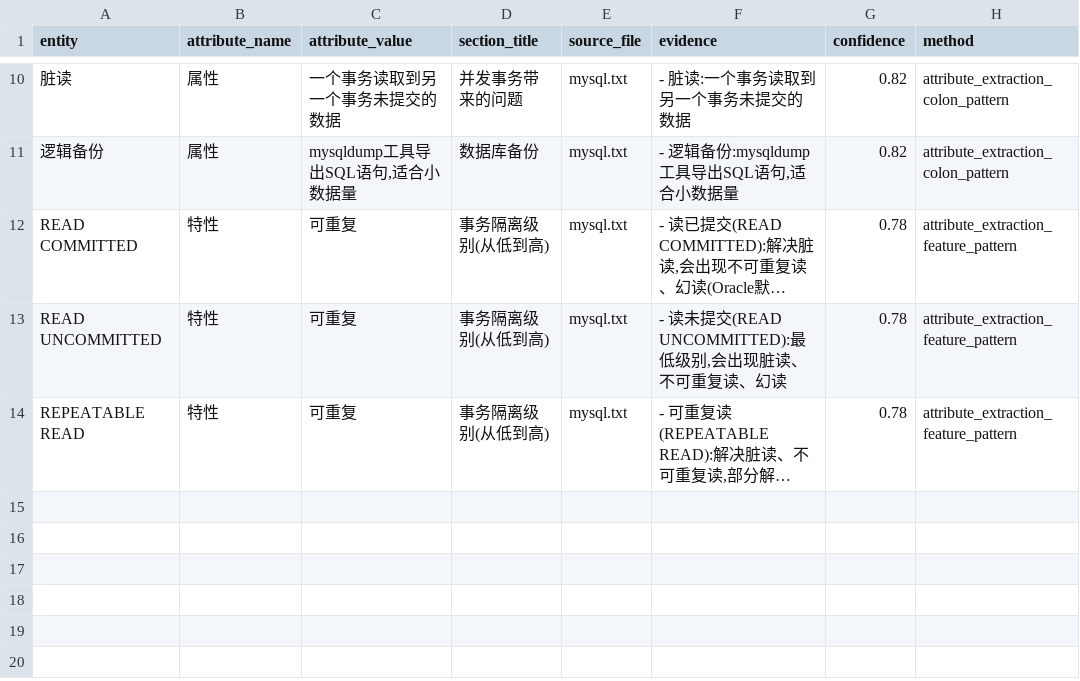
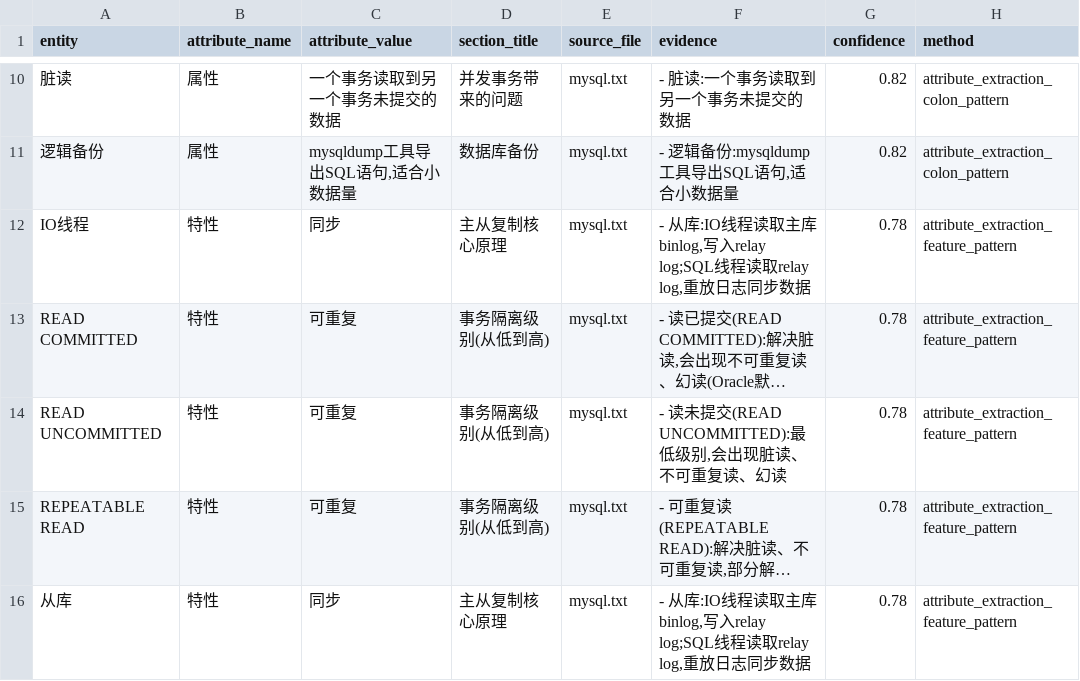
Before and after one commit to teresuka1/java_knowledge_graph, a CSV file: 属性抽取/属性抽取结果/mysql.csv, drawn as a sheet; only a part is shown, gaps mark what is left out; long unchanged cells end in …; the diff names each change by its address in the sheet, - before the commit and + after, or states it on an @@ line.

```diff
--- a/属性抽取/属性抽取结果/mysql.csv
+++ b/属性抽取/属性抽取结果/mysql.csv
+row 12: IO线程 | 特性 | 同步 | 主从复制核心原理 | mysql.txt | - 从库:IO线程读取主库binlog,写入relay log;SQL线程读取relay log,重放日志同步数据 | 0.78 | attribute_extraction_feature_pattern
+row 16: 从库 | 特性 | 同步 | 主从复制核心原理 | mysql.txt | - 从库:IO线程读取主库binlog,写入relay log;SQL线程读取relay log,重放日志同步数据 | 0.78 | attribute_extraction_feature_pattern
```
Also changed, not shown: 属性抽取/属性抽取结果/cn.csv, 属性抽取/属性抽取结果/data_structure.csv, 5 other files.
